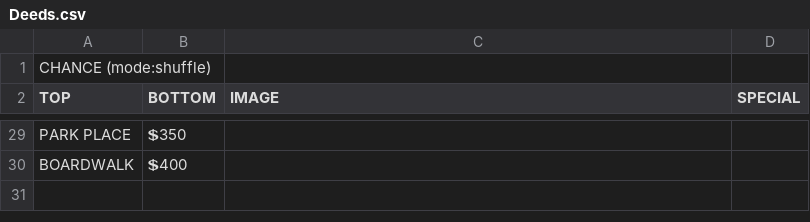
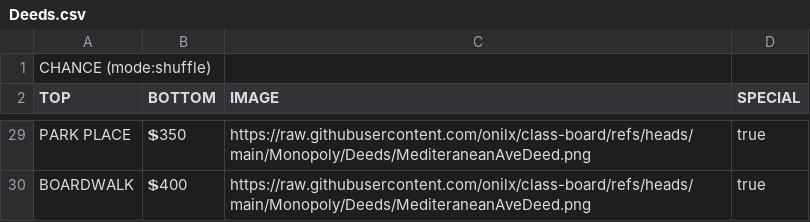
Before and after one commit to onilx/class-board, a CSV file: Monopoly/Deeds/Deeds.csv, drawn as a sheet; only a part is shown, gaps mark what is left out; the diff covers the shown part only; the diff names each change by its address in the sheet, - before the commit and + after, or states it on an @@ line.

Commit message:
Add image URLs to property deeds
Updated Deeds.csv to include image URLs for properties.

```diff
--- a/Monopoly/Deeds/Deeds.csv
+++ b/Monopoly/Deeds/Deeds.csv
-C29:C30 (IMAGE): (empty)
+C29:C30 (IMAGE): https://raw.githubusercontent.com/onilx/class-board/refs/heads/main/Monopoly/Deeds/MediteraneanAveDeed.png
-D29:D30 (SPECIAL): (empty)
+D29:D30 (SPECIAL): true
```
Also changed, not shown: 52 edited cells elsewhere in this file.
